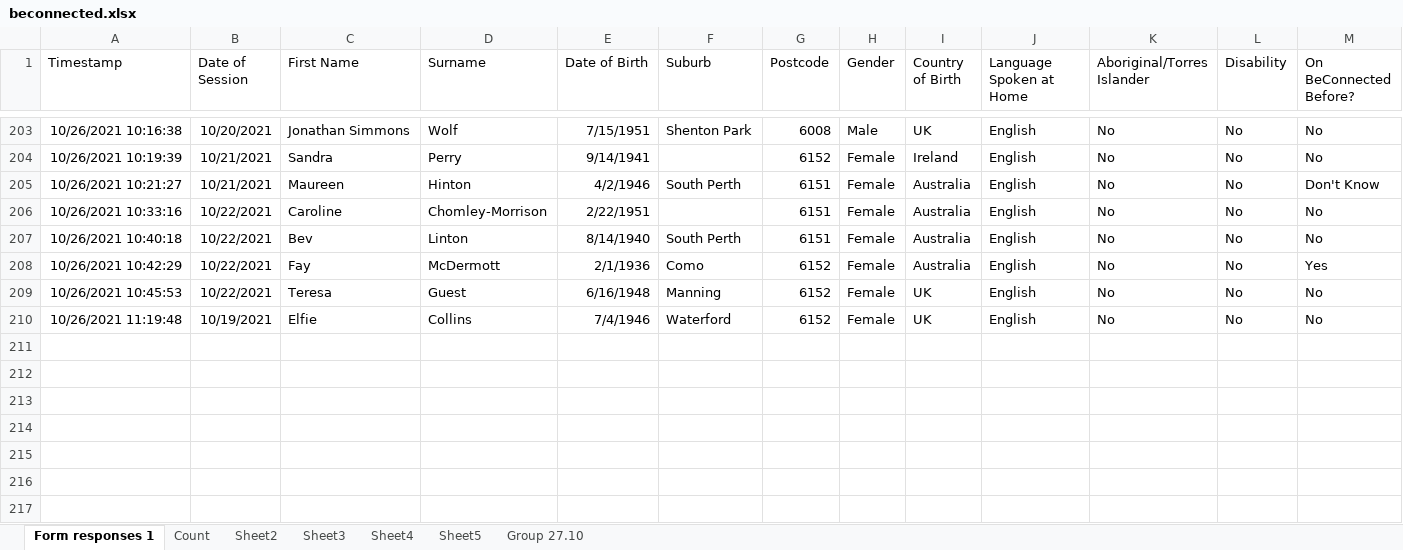
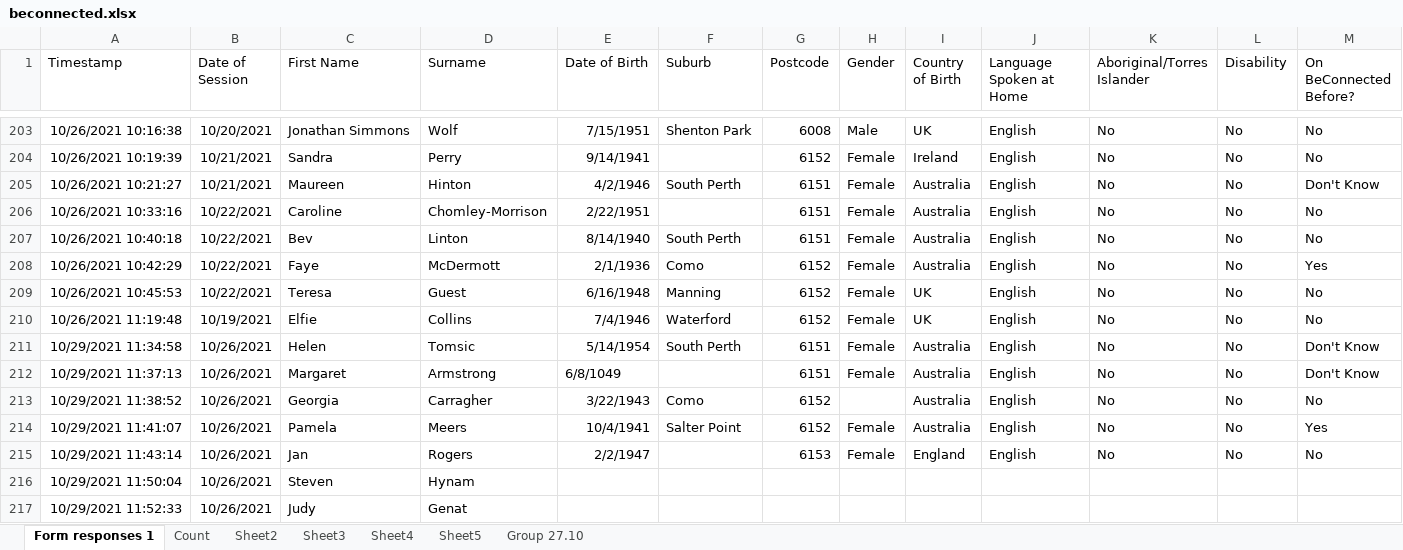
Before and after one commit to splconline/splc-scripts, an Excel workbook: beconnected/beconnected.xlsx, sheet Form responses 1, drawn as a sheet; only a part is shown, gaps mark what is left out; values as stored, in another font and other column widths than the file's, no borders; charts and pictures not drawn; rows hold the shown columns only; the diff covers the shown part only; the diff names each change by its address in the sheet, - before the commit and + after, or states it on an @@ line.

```diff
--- a/beconnected/beconnected.xlsx (sheet Form responses 1)
+++ b/beconnected/beconnected.xlsx (sheet Form responses 1)
-C208 (First Name): Fay
+C208 (First Name): Faye
+row 211: 10/29/2021 11:34:58 | 10/26/2021 | Helen | Tomsic | 5/14/1954 | South Perth | 6151 | Female | Australia | English | No | No | Don't Know
+row 212: 10/29/2021 11:37:13 | 10/26/2021 | Margaret | Armstrong | 6/8/1049 |  | 6151 | Female | Australia | English | No | No | Don't Know
+row 213: 10/29/2021 11:38:52 | 10/26/2021 | Georgia | Carragher | 3/22/1943 | Como | 6152 |  | Australia | English | No | No | No
+row 214: 10/29/2021 11:41:07 | 10/26/2021 | Pamela | Meers | 10/4/1941 | Salter Point | 6152 | Female | Australia | English | No | No | Yes
+row 215: 10/29/2021 11:43:14 | 10/26/2021 | Jan | Rogers | 2/2/1947 |  | 6153 | Female | England | English | No | No | No
+row 216: 10/29/2021 11:50:04 | 10/26/2021 | Steven | Hynam
+row 217: 10/29/2021 11:52:33 | 10/26/2021 | Judy | Genat
```
Also changed, not shown: 63 added rows and 4 edited cells elsewhere in this sheet, sheet Group 27.10, 4 other files.
